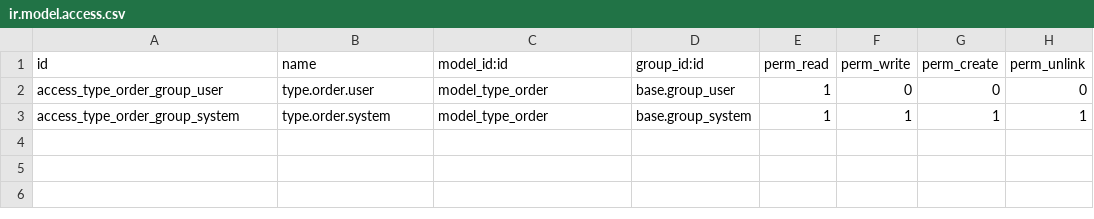
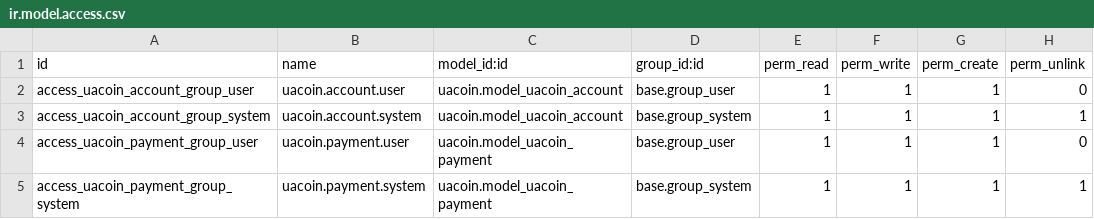
Before and after one commit to zabuga2018/CSV_export, a CSV file: uacoin/security/ir.model.access.csv, drawn as a sheet.

Commit message:
improove uacoin

```diff
--- a/uacoin/security/ir.model.access.csv
+++ b/uacoin/security/ir.model.access.csv
@@ -1,3 +1,5 @@
 id,name,model_id:id,group_id:id,perm_read,perm_write,perm_create,perm_unlink
-access_type_order_group_user,type.order.user,model_type_order,base.group_user,1,0,0,0
-access_type_order_group_system,type.order.system,model_type_order,base.group_system,1,1,1,1
+access_uacoin_account_group_user,uacoin.account.user,uacoin.model_uacoin_account,base.group_user,1,1,1,0
+access_uacoin_account_group_system,uacoin.account.system,uacoin.model_uacoin_account,base.group_system,1,1,1,1
+access_uacoin_payment_group_user,uacoin.payment.user,uacoin.model_uacoin_payment,base.group_user,1,1,1,0
+access_uacoin_payment_group_system,uacoin.payment.system,uacoin.model_uacoin_payment,base.group_system,1,1,1,1
```
Also changed, not shown: 4 other files.
